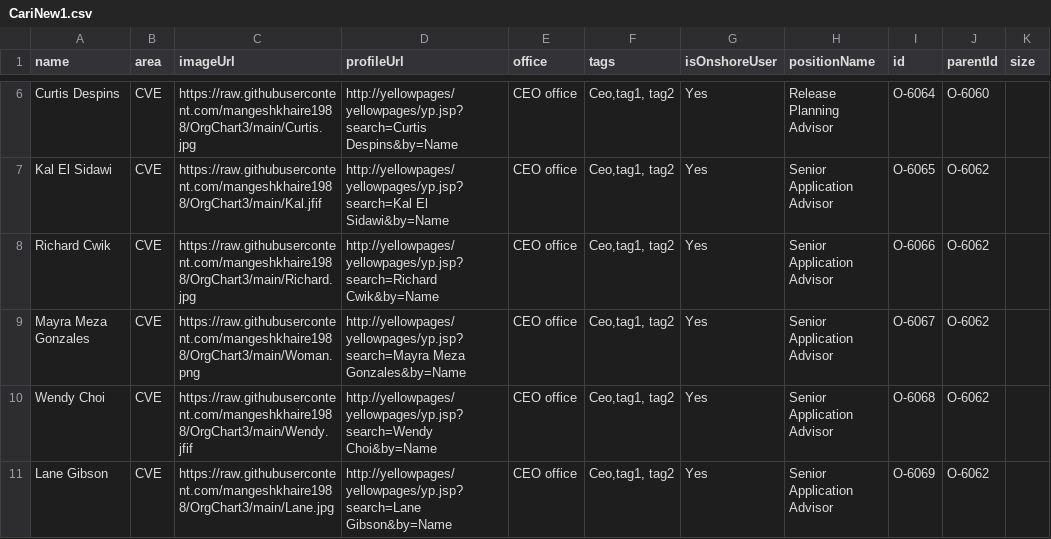
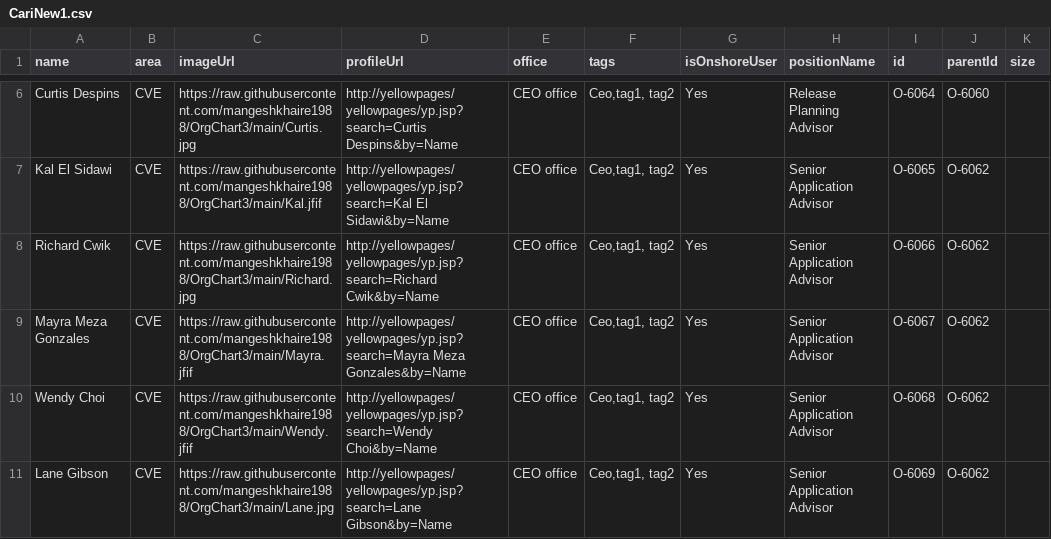
Before and after one commit to mangeshkhaire1988/OrgChart3, a CSV file: CariNew1.csv, drawn as a sheet; only a part is shown, gaps mark what is left out.

Commit message:
Add files via upload

```diff
--- a/CariNew1.csv
+++ b/CariNew1.csv
@@ -9,3 +9,3 @@ Kal El Sidawi,CVE,https://raw.githubusercontent.com/mangeshkhaire1988/OrgChart3/
 Richard Cwik,CVE,https://raw.githubusercontent.com/mangeshkhaire1988/OrgChart3/main/Richard.jpg,http://yellowpages/yellowpages/yp.jsp?search=Richard Cwik&by=Name,CEO office,"Ceo,tag1, tag2",Yes,Senior Application Advisor,O-6066,O-6062,
-Mayra Meza Gonzales,CVE,https://raw.githubusercontent.com/mangeshkhaire1988/OrgChart3/main/Woman.png,http://yellowpages/yellowpages/yp.jsp?search=Mayra Meza Gonzales&by=Name,CEO office,"Ceo,tag1, tag2",Yes,Senior Application Advisor,O-6067,O-6062,
+Mayra Meza Gonzales,CVE,https://raw.githubusercontent.com/mangeshkhaire1988/OrgChart3/main/Mayra.jfif,http://yellowpages/yellowpages/yp.jsp?search=Mayra Meza Gonzales&by=Name,CEO office,"Ceo,tag1, tag2",Yes,Senior Application Advisor,O-6067,O-6062,
 Wendy Choi,CVE,https://raw.githubusercontent.com/mangeshkhaire1988/OrgChart3/main/Wendy.jfif,http://yellowpages/yellowpages/yp.jsp?search=Wendy Choi&by=Name,CEO office,"Ceo,tag1, tag2",Yes,Senior Application Advisor,O-6068,O-6062,
```
